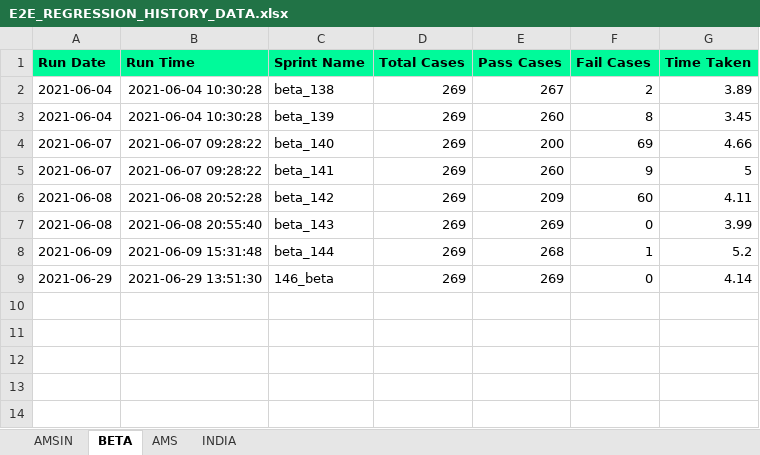
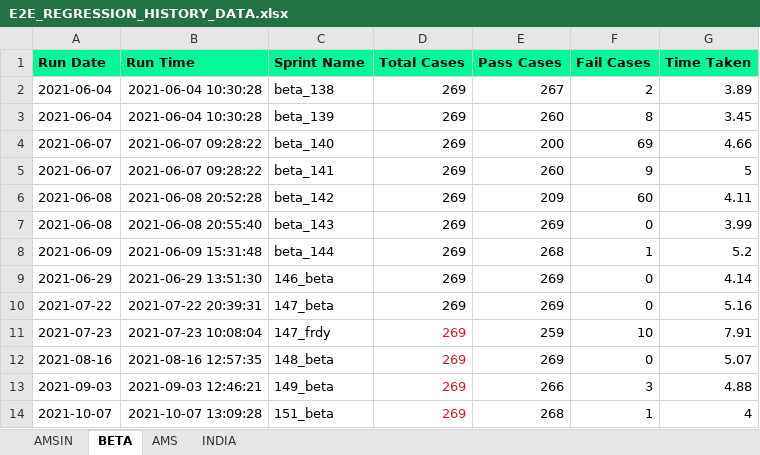
Before and after one commit to Vinod-E/POMdataDriven, an Excel workbook: Reports/Graph_Sprint_Data/E2E_REGRESSION_HISTORY_DATA.xlsx, sheet BETA, drawn as a sheet; values as stored, in another font and other column widths than the file's, no borders; the diff names each change by its address in the sheet, - before the commit and + after, or states it on an @@ line.

```diff
--- a/Reports/Graph_Sprint_Data/E2E_REGRESSION_HISTORY_DATA.xlsx (sheet BETA)
+++ b/Reports/Graph_Sprint_Data/E2E_REGRESSION_HISTORY_DATA.xlsx (sheet BETA)
+row 10: 2021-07-22 | 2021-07-22 20:39:31 | 147_beta | 269 | 269 | 0 | 5.16
+row 11: 2021-07-23 | 2021-07-23 10:08:04 | 147_frdy | 269 | 259 | 10 | 7.91
+row 12: 2021-08-16 | 2021-08-16 12:57:35 | 148_beta | 269 | 269 | 0 | 5.07
+row 13: 2021-09-03 | 2021-09-03 12:46:21 | 149_beta | 269 | 266 | 3 | 4.88
+row 14: 2021-10-07 | 2021-10-07 13:09:28 | 151_beta | 269 | 268 | 1 | 4
```
Also changed, not shown: sheet AMS, sheet AMSIN, Reports/Graph_Sprint_Data/HELP_DESK_QUERY_HISTORY_DATA.xlsx, Reports/Graph_Sprint_Data/MANAGE_INTERVIEWERS_HISTORY_DATA.xlsx, 48 other files.
